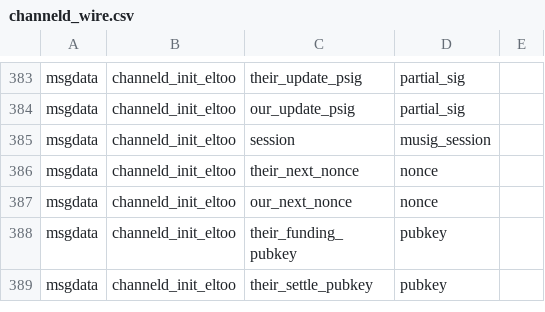
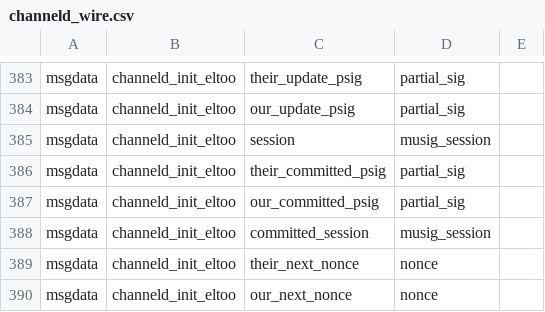
Before and after one commit to instagibbs/lightning, a CSV file: channeld/channeld_wire.csv, drawn as a sheet; only a part is shown, gaps mark what is left out; the shorter side is filled out with more unchanged rows; the diff names each change by its address in the sheet, - before the commit and + after, or states it on an @@ line.

Commit message:
moved around tx signing state to aid support for committed but not complete states

```diff
--- a/channeld/channeld_wire.csv
+++ b/channeld/channeld_wire.csv
+row 386: msgdata | channeld_init_eltoo | their_committed_psig | partial_sig
+row 387: msgdata | channeld_init_eltoo | our_committed_psig | partial_sig
+row 388: msgdata | channeld_init_eltoo | committed_session | musig_session
```
Also changed, not shown: 7 other files.
